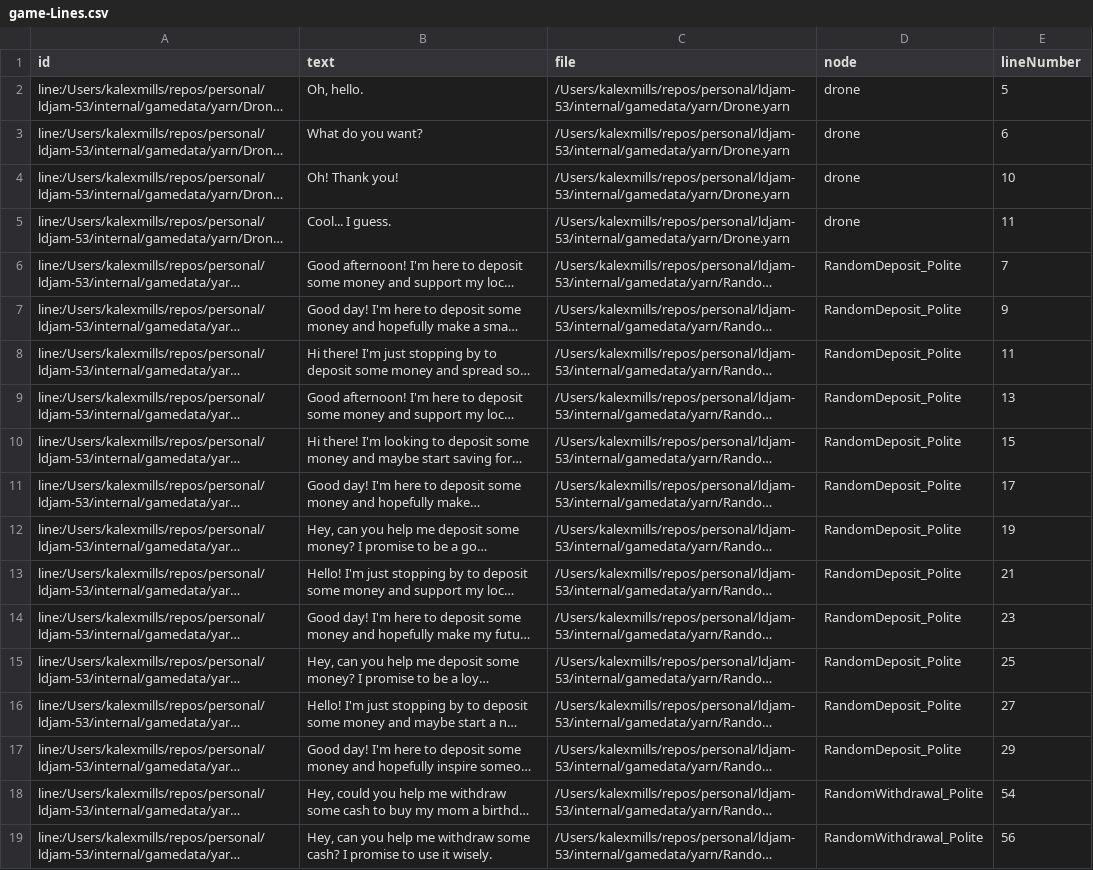
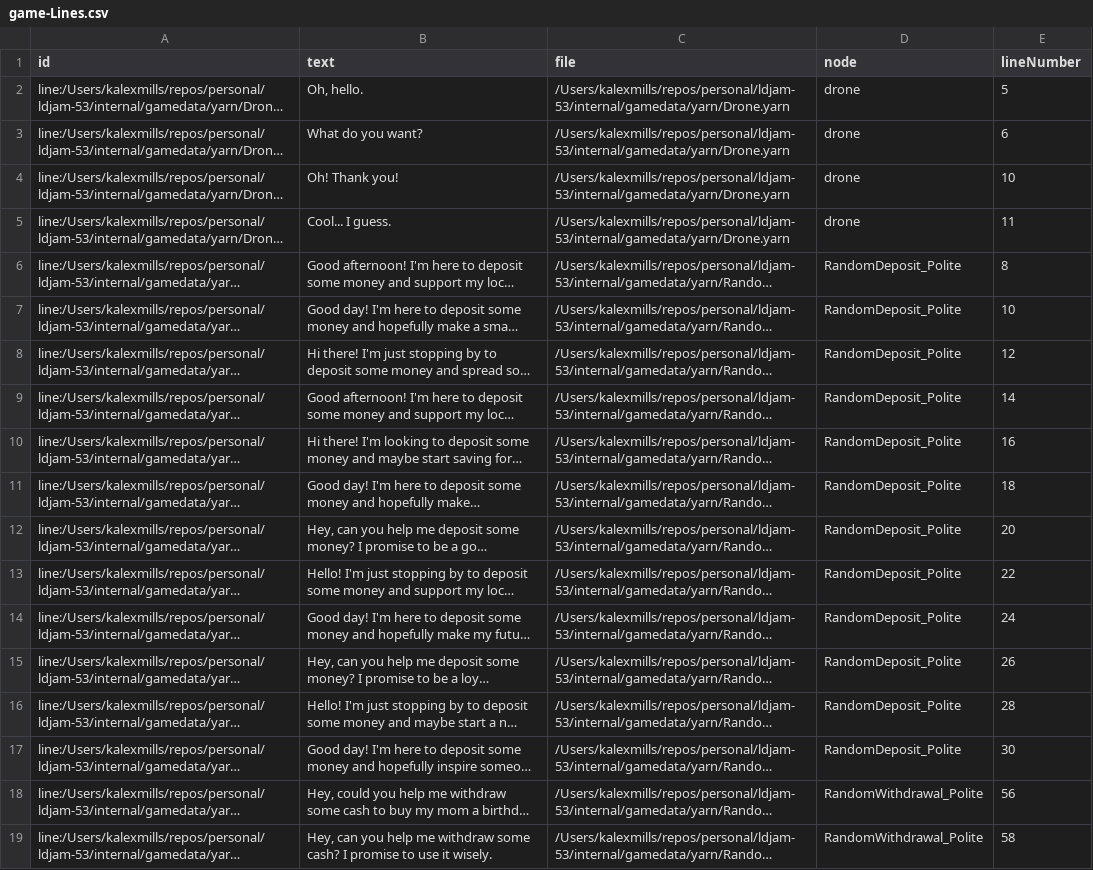
Before and after one commit to Frabjous-Studios/ldjam-53, a CSV file: internal/gamedata/yarn/bin/game-Lines.csv, drawn as a sheet; only a part is shown; long unchanged cells end in …; the diff covers the shown part only; the diff names each change by its address in the sheet, - before the commit and + after, or states it on an @@ line.

```diff
--- a/internal/gamedata/yarn/bin/game-Lines.csv
+++ b/internal/gamedata/yarn/bin/game-Lines.csv
-E6 (lineNumber): 7
+E6 (lineNumber): 8
-E7 (lineNumber): 9
+E7 (lineNumber): 10
-E8 (lineNumber): 11
+E8 (lineNumber): 12
-E9 (lineNumber): 13
+E9 (lineNumber): 14
-E10 (lineNumber): 15
+E10 (lineNumber): 16
-E11 (lineNumber): 17
+E11 (lineNumber): 18
-E12 (lineNumber): 19
+E12 (lineNumber): 20
-E13 (lineNumber): 21
+E13 (lineNumber): 22
-E14 (lineNumber): 23
+E14 (lineNumber): 24
-E15 (lineNumber): 25
+E15 (lineNumber): 26
-E16 (lineNumber): 27
+E16 (lineNumber): 28
-E17 (lineNumber): 29
+E17 (lineNumber): 30
-E18 (lineNumber): 54
+E18 (lineNumber): 56
-E19 (lineNumber): 56
+E19 (lineNumber): 58
```
Also changed, not shown: 174 edited cells elsewhere in this file, 8 other files.
